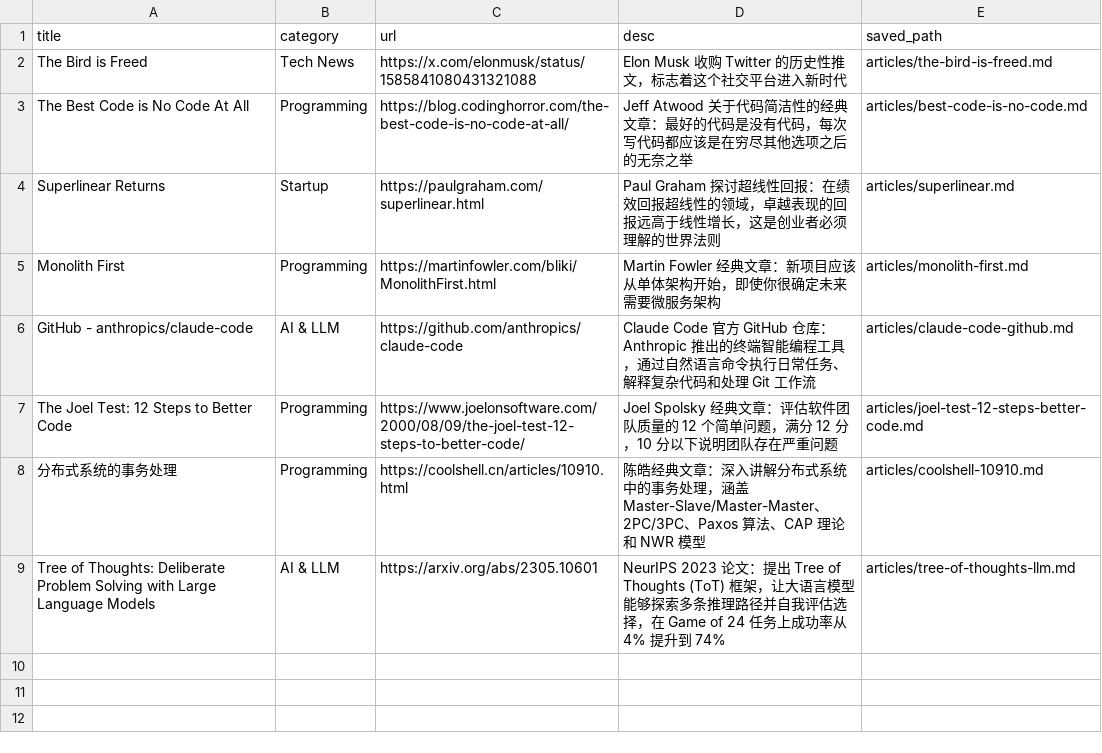
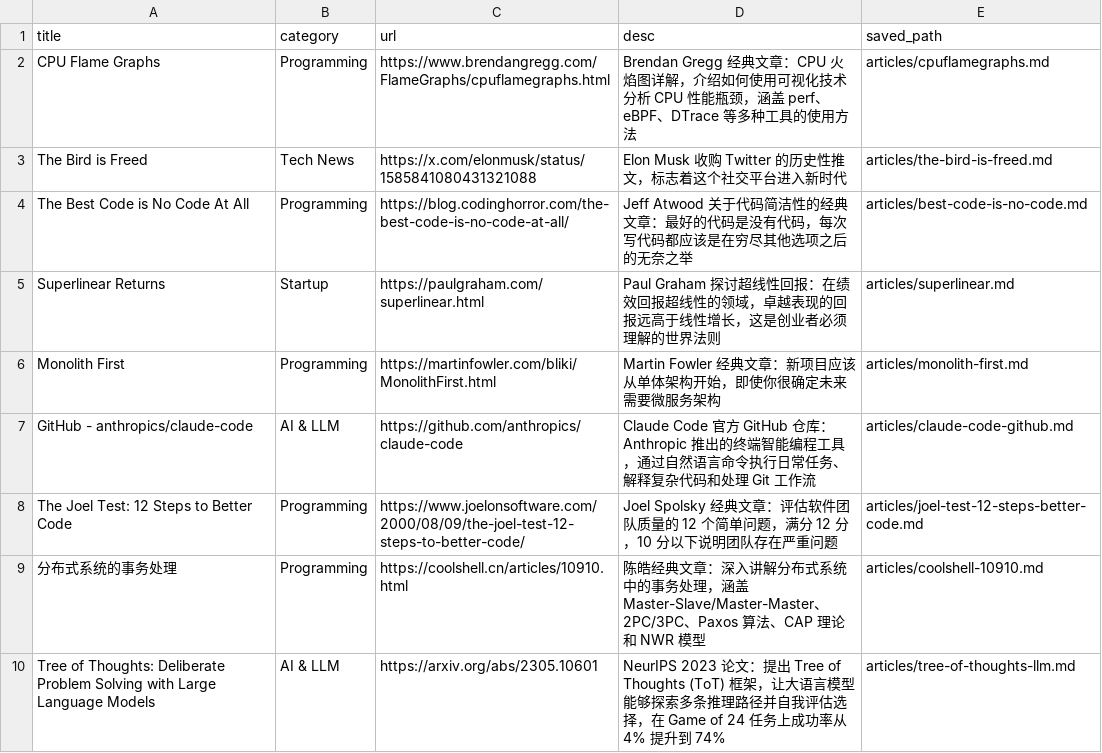
Before and after one commit to fengye404/blog, a CSV file: bookmarks/index.csv, drawn as a sheet; the diff names each change by its address in the sheet, - before the commit and + after, or states it on an @@ line.

Commit message:
bookmark: CPU Flame Graphs

```diff
--- a/bookmarks/index.csv
+++ b/bookmarks/index.csv
+row 2: CPU Flame Graphs | Programming | https://www.brendangregg.com/FlameGraphs/cpuflamegraphs.html | Brendan Gregg 经典文章：CPU 火焰图详解，介绍如何使用可视化技术分析 CPU 性能瓶颈，涵盖 perf、eBPF、DTrace 等多种工具的使用方法 | articles/cpuflamegraphs.md
```
Also changed, not shown: 47 other files.
